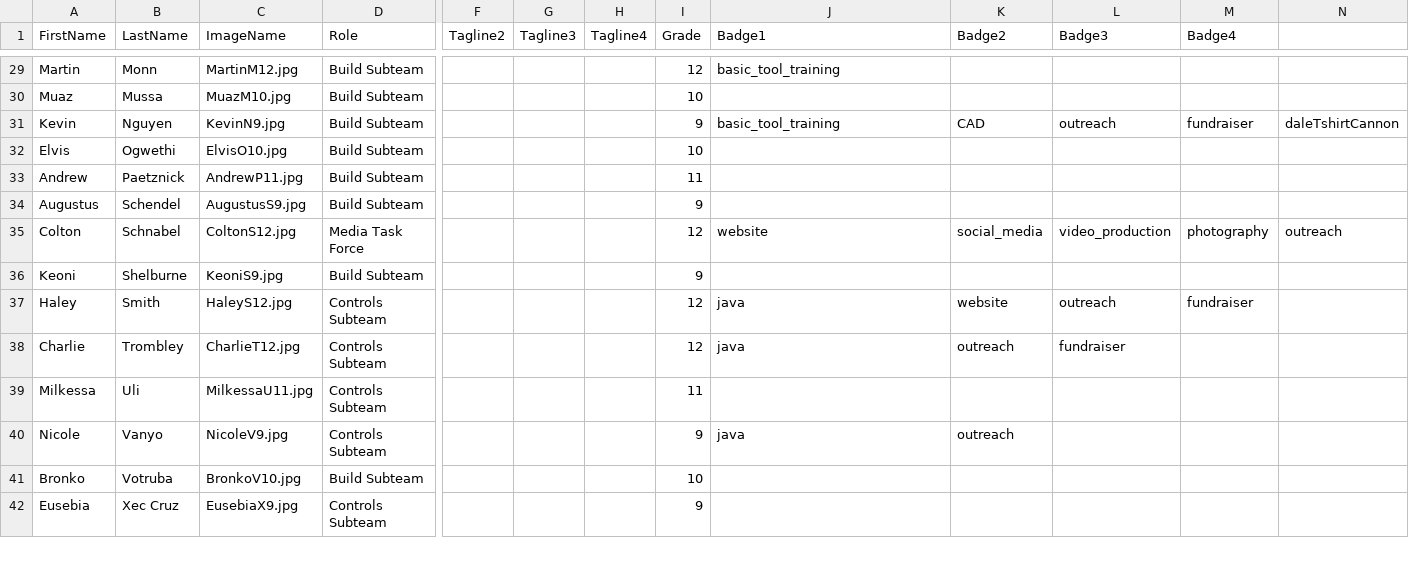
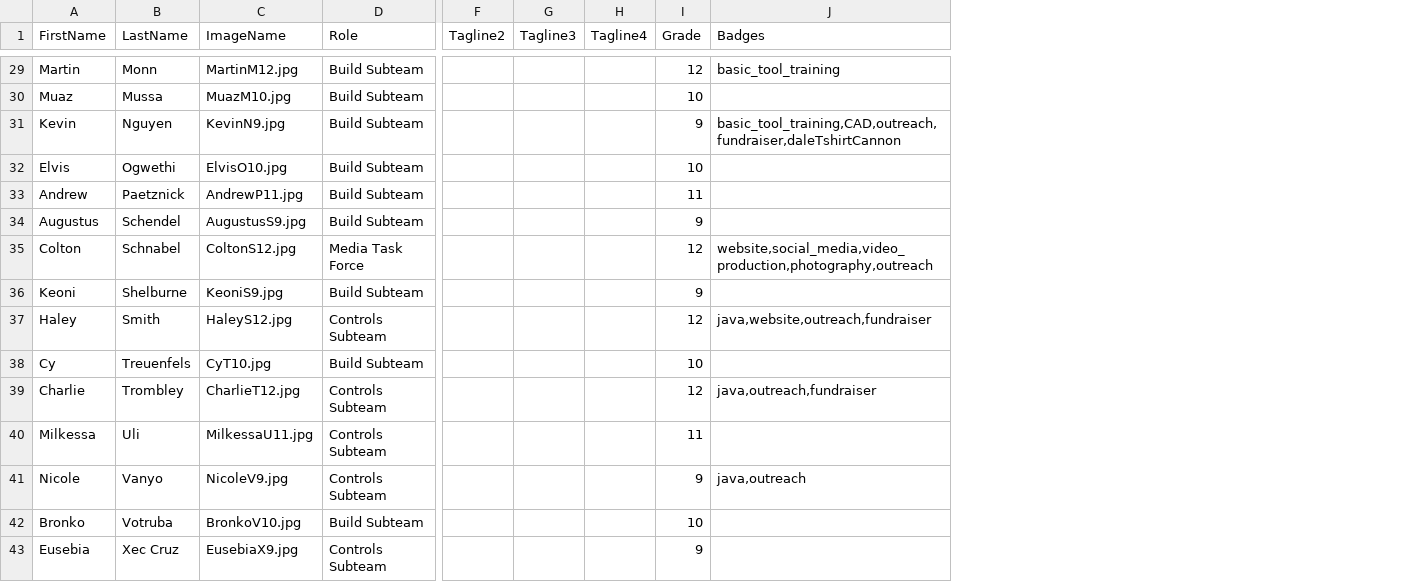
Before and after one commit to frc2052/frc2052.github.io, a CSV file: _data/members.csv, drawn as a sheet; only a part is shown, gaps mark what is left out; removed rows and columns are numbered as before the commit, all else as after; rows hold the shown columns only; the diff covers the shown part only; the diff names each change by its address in the sheet, - before the commit and + after, or states it on an @@ line.

Commit message:
Fixed the limit on Badges 	modified:   _data/members.csv 	modified:   members.html

```diff
--- a/_data/members.csv
+++ b/_data/members.csv
-column K (Badge2), rows 31-40: CAD |  |  |  | social_media |  | website | outreach |  | outreach
-column L (Badge3), rows 31-38: outreach |  |  |  | video_production |  | outreach | fundraiser
-column M (Badge4), rows 31-37: fundraiser |  |  |  | photography |  | fundraiser
-column N, rows 31-35: daleTshirtCannon |  |  |  | outreach
-J1: Badge1
+J1: Badges
-J31 (Badges): basic_tool_training
+J31 (Badges): basic_tool_training,CAD,outreach,fundraiser,daleTshirtCannon
-J35 (Badges): website
+J35 (Badges): website,social_media,video_production,photography,outreach
-J37 (Badges): java
+J37 (Badges): java,website,outreach,fundraiser
+row 38: Cy | Treuenfels | CyT10.jpg | Build Subteam |  |  |  | 10
-J39 (Badges): java
+J39 (Badges): java,outreach,fundraiser
-J41 (Badges): java
+J41 (Badges): java,outreach
```
Also changed, not shown: 14 edited cells elsewhere in this file, 1 other file.
